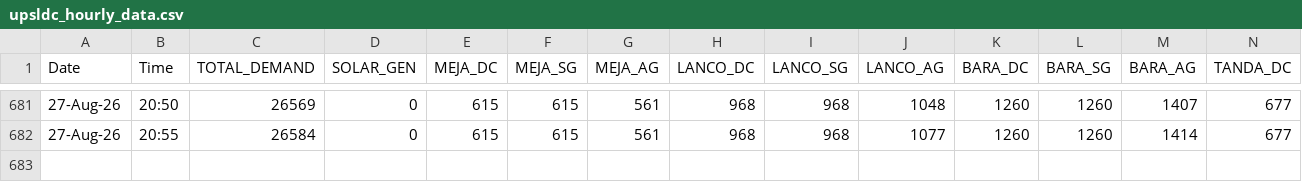
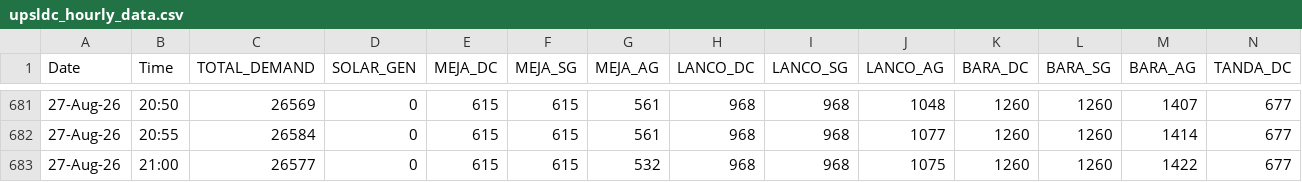
Before and after one commit to RPSCL/upsldc, a CSV file: upsldc_hourly_data.csv, drawn as a sheet; only a part is shown, gaps mark what is left out; rows hold the shown columns only; the diff names each change by its address in the sheet, - before the commit and + after, or states it on an @@ line.

Commit message:
Force update UPSLDC data 2026-08-27 21:00

```diff
--- a/upsldc_hourly_data.csv
+++ b/upsldc_hourly_data.csv
+row 683: 27-Aug-26 | 21:00 | 26577 | 0 | 615 | 615 | 532 | 968 | 968 | 1075 | 1260 | 1260 | 1422 | 677
```
